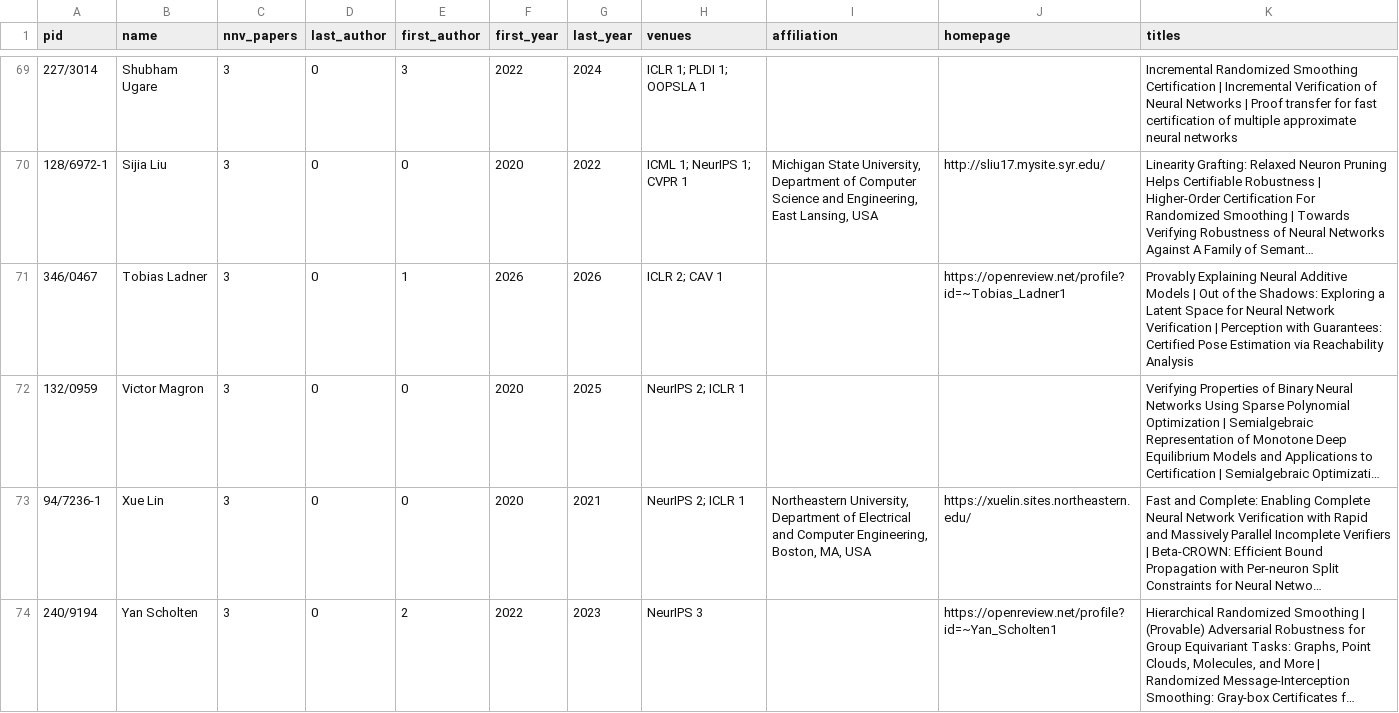
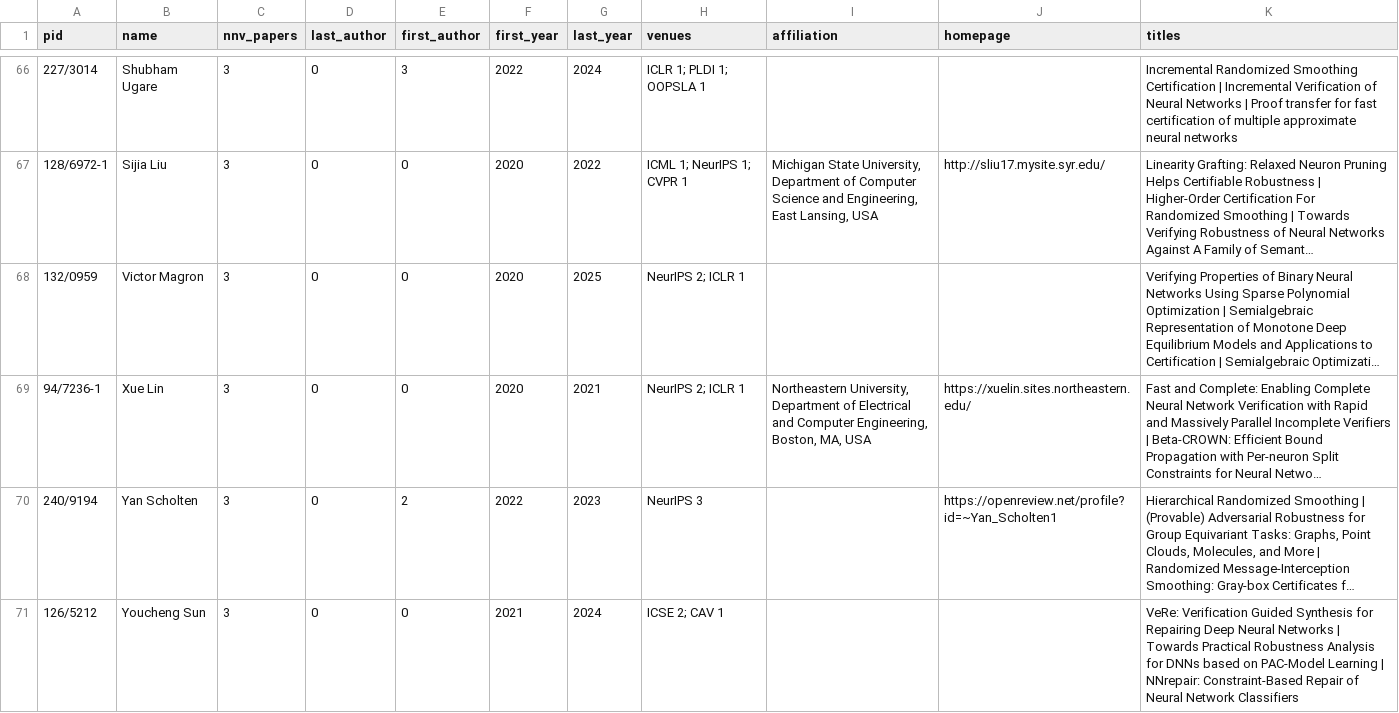
Before and after one commit to dynaroars/awesome-nnv, a CSV file: backend/data/csv/candidates.csv, drawn as a sheet; only a part is shown, gaps mark what is left out; the shorter side is filled out with more unchanged rows; long unchanged cells end in …; the diff covers the shown part only; the diff names each change by its address in the sheet, - before the commit and + after, or states it on an @@ line.

```diff
--- a/backend/data/csv/candidates.csv
+++ b/backend/data/csv/candidates.csv
-row 71: 346/0467 | Tobias Ladner | 3 | 0 | 1 | 2026 | 2026 | ICLR 2; CAV 1 |  | https://openreview.net/profile?id=~Tobias_Ladner1 | Provably Explaining Neural Additive Models | Out of the Shadows: Exploring a Latent Space for Neural Network Verification | Perception with Guarantees: Certified Pose Estimation via Reachability Analysis
```
Also changed, not shown: 5 removed rows elsewhere in this file, backend/data/csv/groups.csv, backend/data/csv/roster.csv, 26 other files.
